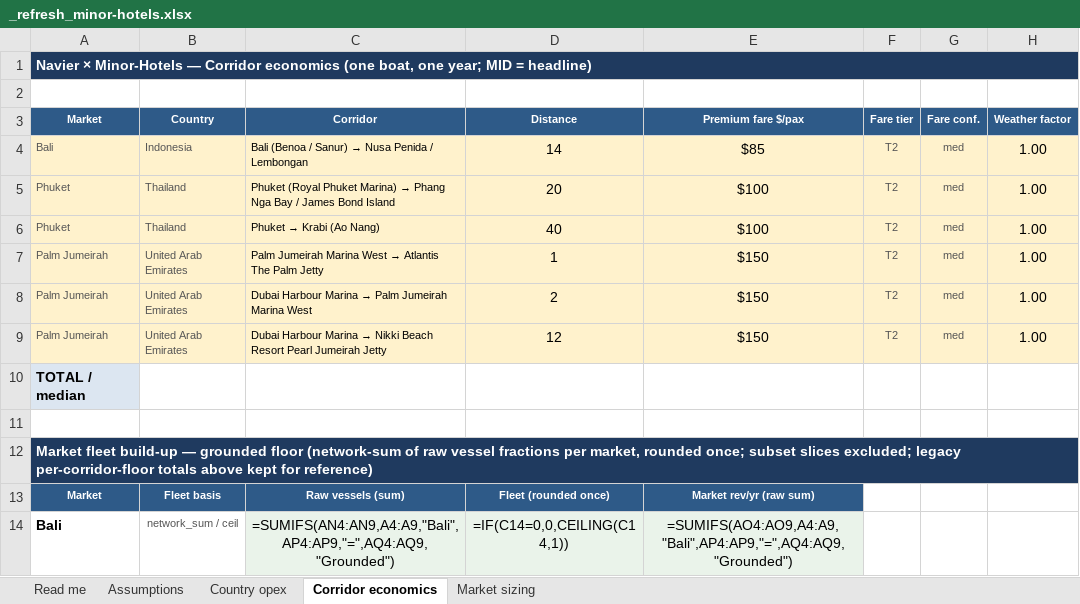
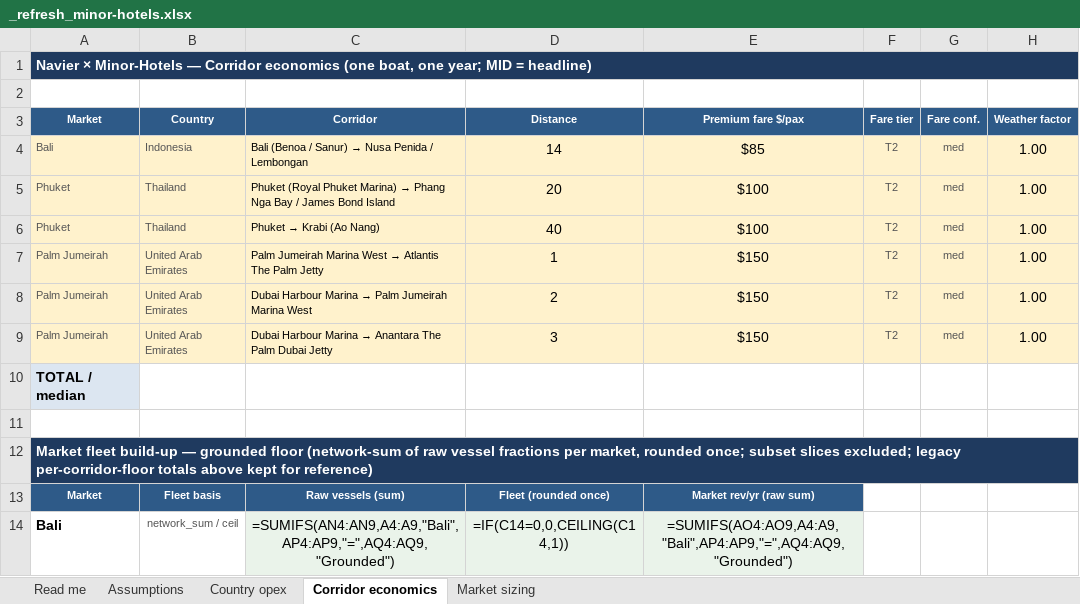
Before and after one commit to jaideepdhanoa/navier-atlas, an Excel workbook: finance/_refresh_minor-hotels.xlsx, sheet Corridor economics, drawn as a sheet; only a part is shown; values as stored, in another font and other column widths than the file's, no borders; formulas without a stored value are shown as written; the diff names each change by its address in the sheet, - before the commit and + after, or states it on an @@ line.

Commit message:
feat(minor-hotels): ground Palm crescent BPs — aspirational → solid
Snap 3 Minor property POIs to gold gazetteer jetty BPs, scope 13 crescent
boarding points to dubai-uae__palm-jumeirah-crescent-inner, un-quarantine
3 captive routes, and upgrade Palm market render from amber to solid.

- Add ground_palm_crescent.py + seal lane step 2/4
- City brief → active_geometry; partner journeys bound to bp-* nodes
- Add rn-b0d5e6498ee4 to uae-luxury corridors for Class A cascade
- Palm cluster status: economics_ready (3 corridors, $3.75M floor)

```diff
--- a/finance/_refresh_minor-hotels.xlsx (sheet Corridor economics)
+++ b/finance/_refresh_minor-hotels.xlsx (sheet Corridor economics)
@@ C9 (Corridor): …Marina → Nikki Beach Resort Pearl Jumeirah Jetty → …Marina → Anantara The Palm Dubai Jetty @@
-D9 (Distance): 12
+D9 (Distance): 3
```
Also changed, not shown: 16 other files.
